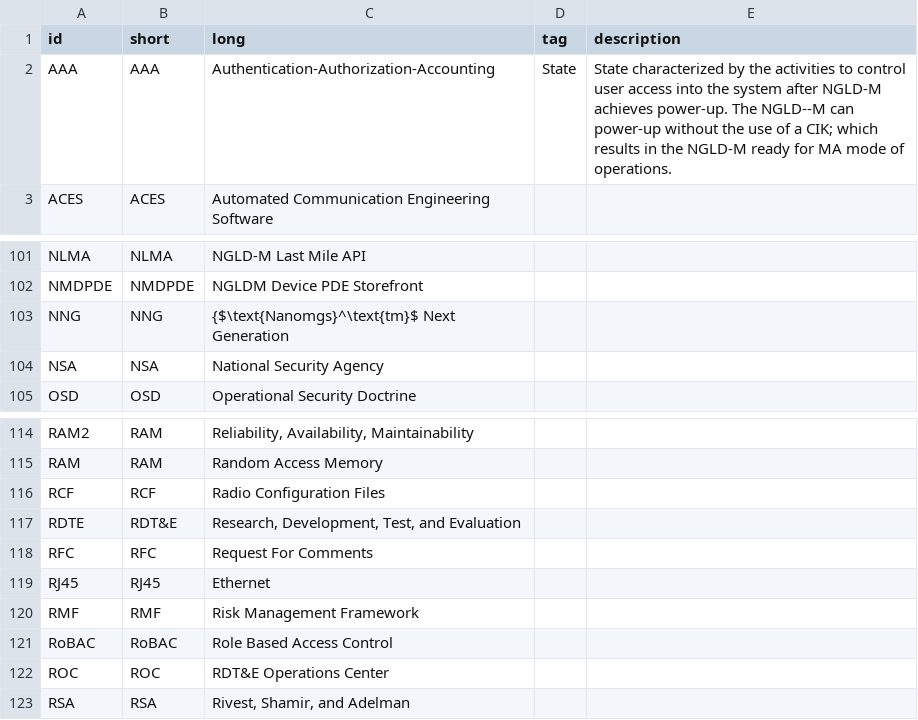
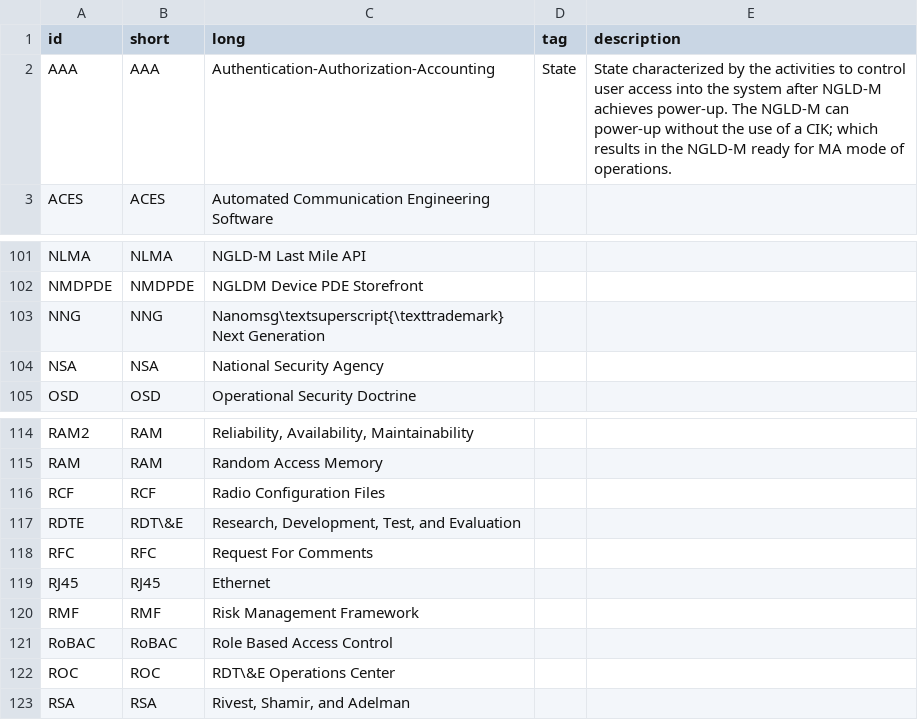
Before and after one commit to Teffluvium/ngldm_acronyms, a CSV file: Includes/acroList.csv, drawn as a sheet; only a part is shown, gaps mark what is left out; the diff names each change by its address in the sheet, - before the commit and + after, or states it on an @@ line.

```diff
--- a/Includes/acroList.csv
+++ b/Includes/acroList.csv
-E2 (description): …power-up. The NGLD--M can power-up…
+E2 (description): …power-up. The NGLD-M can power-up…
-C103 (long): {$\text{Nanomgs}^\text{tm}$ Next Generation
+C103 (long): Nanomsg\textsuperscript{\texttrademark} Next Generation
-B117 (short): RDT&E
+B117 (short): RDT\&E
-C122 (long): RDT&E Operations Center
+C122 (long): RDT\&E Operations Center
```
Also changed, not shown: 5 other files.
